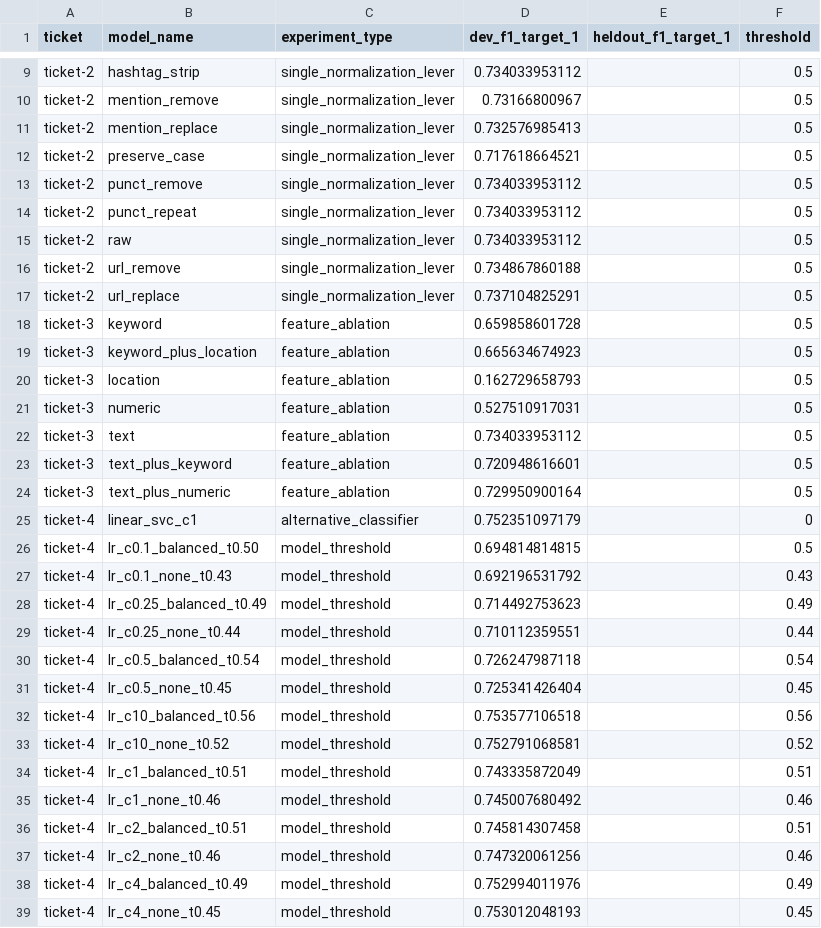
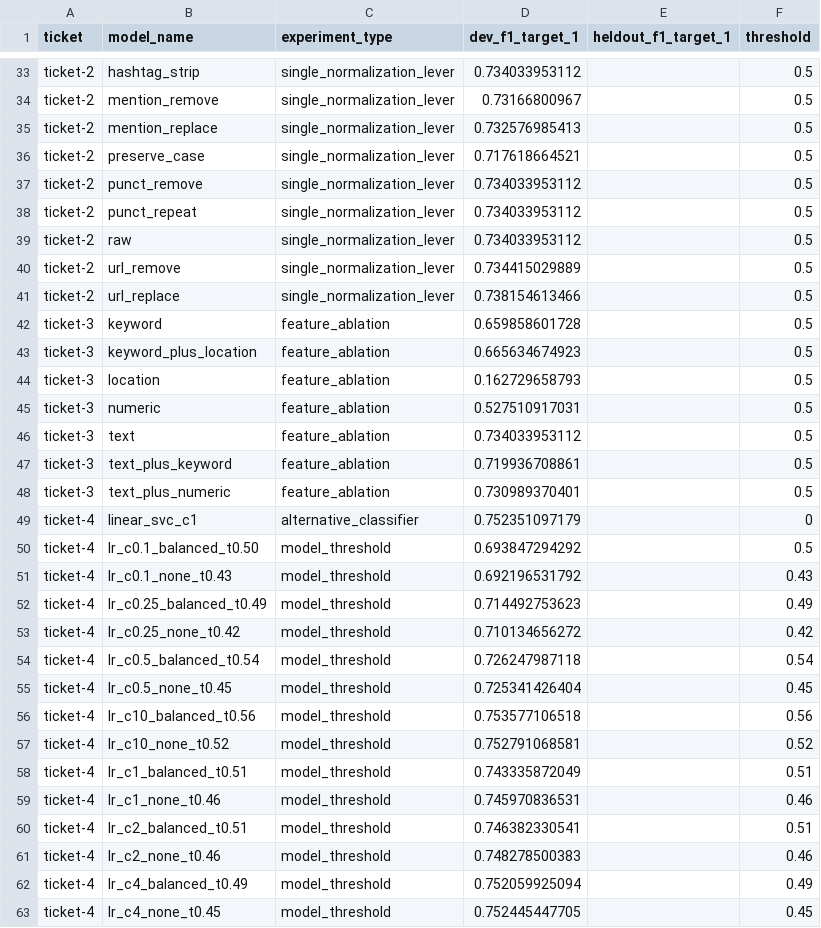
Before and after one commit to juruohejiarui/Homework-AIAA3102, a CSV file: project/starter/results/experiment_registry.csv, drawn as a sheet; only a part is shown, gaps mark what is left out; the diff covers the shown part only.

```diff
--- a/project/starter/results/experiment_registry.csv
+++ b/project/starter/results/experiment_registry.csv
@@ -15,4 +39,4 @@ ticket-2,punct_repeat,single_normalization_lever,0.734033953112,,0.5
 ticket-2,raw,single_normalization_lever,0.734033953112,,0.5
-ticket-2,url_remove,single_normalization_lever,0.734867860188,,0.5
-ticket-2,url_replace,single_normalization_lever,0.737104825291,,0.5
+ticket-2,url_remove,single_normalization_lever,0.734415029889,,0.5
+ticket-2,url_replace,single_normalization_lever,0.738154613466,,0.5
 ticket-3,keyword,feature_ablation,0.659858601728,,0.5
@@ -22,9 +46,9 @@ ticket-3,numeric,feature_ablation,0.527510917031,,0.5
 ticket-3,text,feature_ablation,0.734033953112,,0.5
-ticket-3,text_plus_keyword,feature_ablation,0.720948616601,,0.5
-ticket-3,text_plus_numeric,feature_ablation,0.729950900164,,0.5
+ticket-3,text_plus_keyword,feature_ablation,0.719936708861,,0.5
+ticket-3,text_plus_numeric,feature_ablation,0.730989370401,,0.5
 ticket-4,linear_svc_c1,alternative_classifier,0.752351097179,,0
-ticket-4,lr_c0.1_balanced_t0.50,model_threshold,0.694814814815,,0.5
+ticket-4,lr_c0.1_balanced_t0.50,model_threshold,0.693847294292,,0.5
 ticket-4,lr_c0.1_none_t0.43,model_threshold,0.692196531792,,0.43
 ticket-4,lr_c0.25_balanced_t0.49,model_threshold,0.714492753623,,0.49
-ticket-4,lr_c0.25_none_t0.44,model_threshold,0.710112359551,,0.44
+ticket-4,lr_c0.25_none_t0.42,model_threshold,0.710134656272,,0.42
 ticket-4,lr_c0.5_balanced_t0.54,model_threshold,0.726247987118,,0.54
@@ -34,6 +58,6 @@ ticket-4,lr_c10_none_t0.52,model_threshold,0.752791068581,,0.52
 ticket-4,lr_c1_balanced_t0.51,model_threshold,0.743335872049,,0.51
-ticket-4,lr_c1_none_t0.46,model_threshold,0.745007680492,,0.46
-ticket-4,lr_c2_balanced_t0.51,model_threshold,0.745814307458,,0.51
-ticket-4,lr_c2_none_t0.46,model_threshold,0.747320061256,,0.46
-ticket-4,lr_c4_balanced_t0.49,model_threshold,0.752994011976,,0.49
-ticket-4,lr_c4_none_t0.45,model_threshold,0.753012048193,,0.45
+ticket-4,lr_c1_none_t0.46,model_threshold,0.745970836531,,0.46
+ticket-4,lr_c2_balanced_t0.51,model_threshold,0.746382330541,,0.51
+ticket-4,lr_c2_none_t0.46,model_threshold,0.748278500383,,0.46
+ticket-4,lr_c4_balanced_t0.49,model_threshold,0.752059925094,,0.49
+ticket-4,lr_c4_none_t0.45,model_threshold,0.752445447705,,0.45
```
Also changed, not shown: 24 added rows elsewhere in this file, project/starter/predictions/heldout_predictions.csv, project/starter/results/data_quality_audit.csv, 48 other files.
